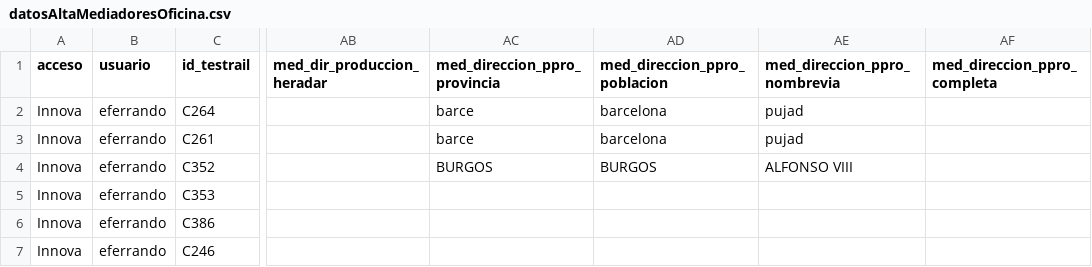
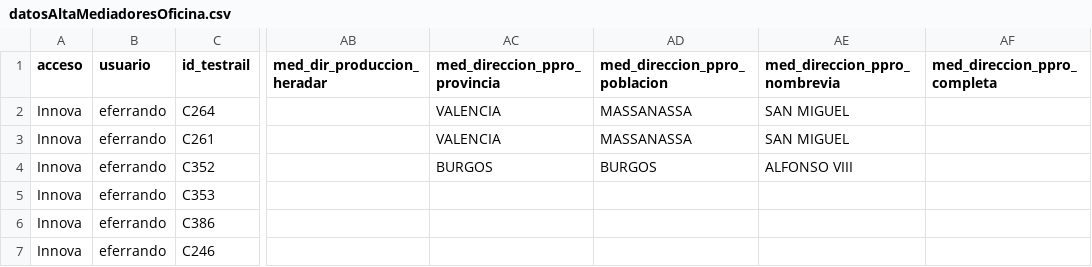
Before and after one commit to LinaMariaCM/automation-mdp, a CSV file: resources/datosAltaMediadoresOficina.csv, drawn as a sheet; only a part is shown, gaps mark what is left out; the diff names each change by its address in the sheet, - before the commit and + after, or states it on an @@ line.

Commit message:
Changes adddress

```diff
--- a/resources/datosAltaMediadoresOficina.csv
+++ b/resources/datosAltaMediadoresOficina.csv
-AC2:AC3 (med_direccion_ppro_provincia): barce
+AC2:AC3 (med_direccion_ppro_provincia): VALENCIA
-AD2:AD3 (med_direccion_ppro_poblacion): barcelona
+AD2:AD3 (med_direccion_ppro_poblacion): MASSANASSA
-AE2:AE3 (med_direccion_ppro_nombrevia): pujad
+AE2:AE3 (med_direccion_ppro_nombrevia): SAN MIGUEL
```
